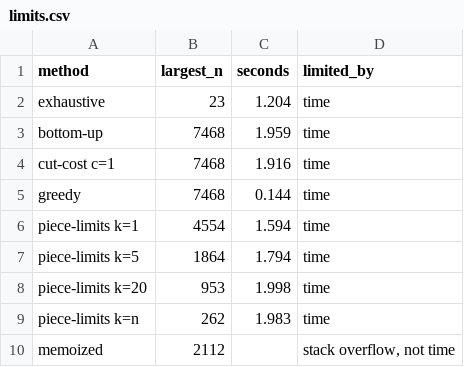
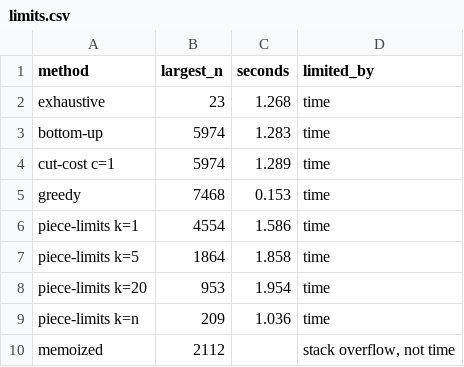
Before and after one commit to Burkifa23/AlgoFinal, a CSV file: benchmarks/results/limits.csv, drawn as a sheet.

```diff
--- a/benchmarks/results/limits.csv
+++ b/benchmarks/results/limits.csv
@@ -1,10 +1,10 @@
 method,largest_n,seconds,limited_by
-exhaustive,23,1.204,time
-bottom-up,7468,1.959,time
-cut-cost c=1,7468,1.916,time
-greedy,7468,0.144,time
-piece-limits k=1,4554,1.594,time
-piece-limits k=5,1864,1.794,time
-piece-limits k=20,953,1.998,time
-piece-limits k=n,262,1.983,time
+exhaustive,23,1.268,time
+bottom-up,5974,1.283,time
+cut-cost c=1,5974,1.289,time
+greedy,7468,0.153,time
+piece-limits k=1,4554,1.586,time
+piece-limits k=5,1864,1.858,time
+piece-limits k=20,953,1.954,time
+piece-limits k=n,209,1.036,time
 memoized,2112,,"stack overflow, not time"
```
Also changed, not shown: benchmarks/results/dp.csv, benchmarks/results/exhaustive.csv, 3 other files.
